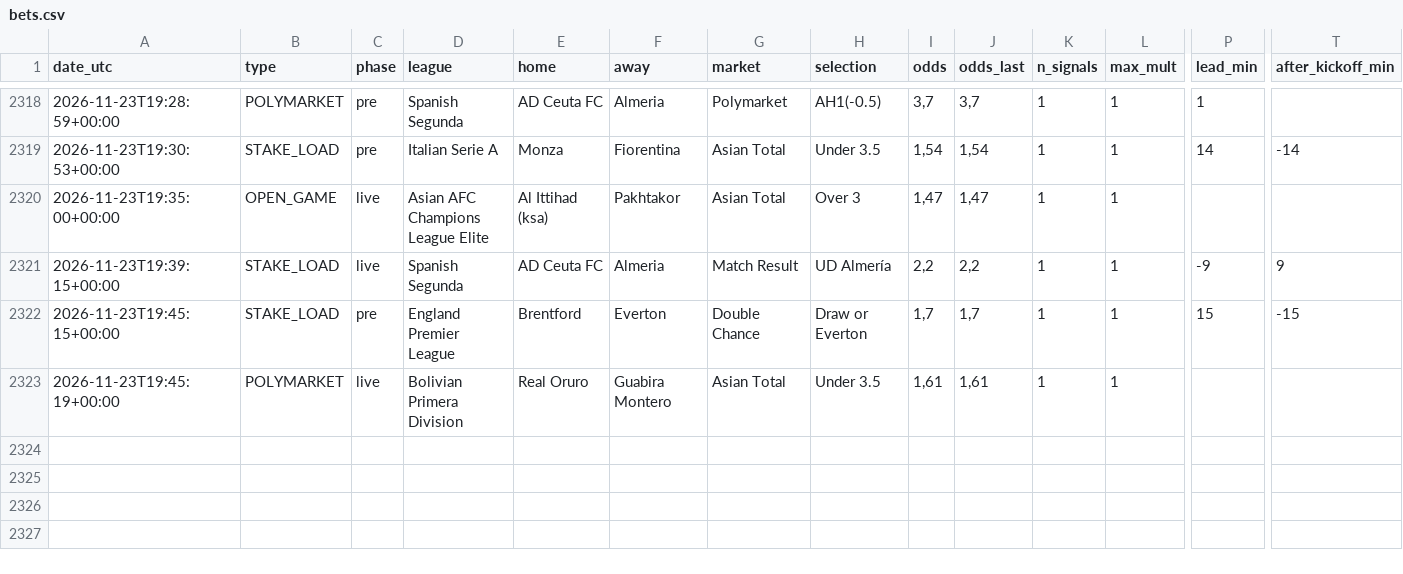
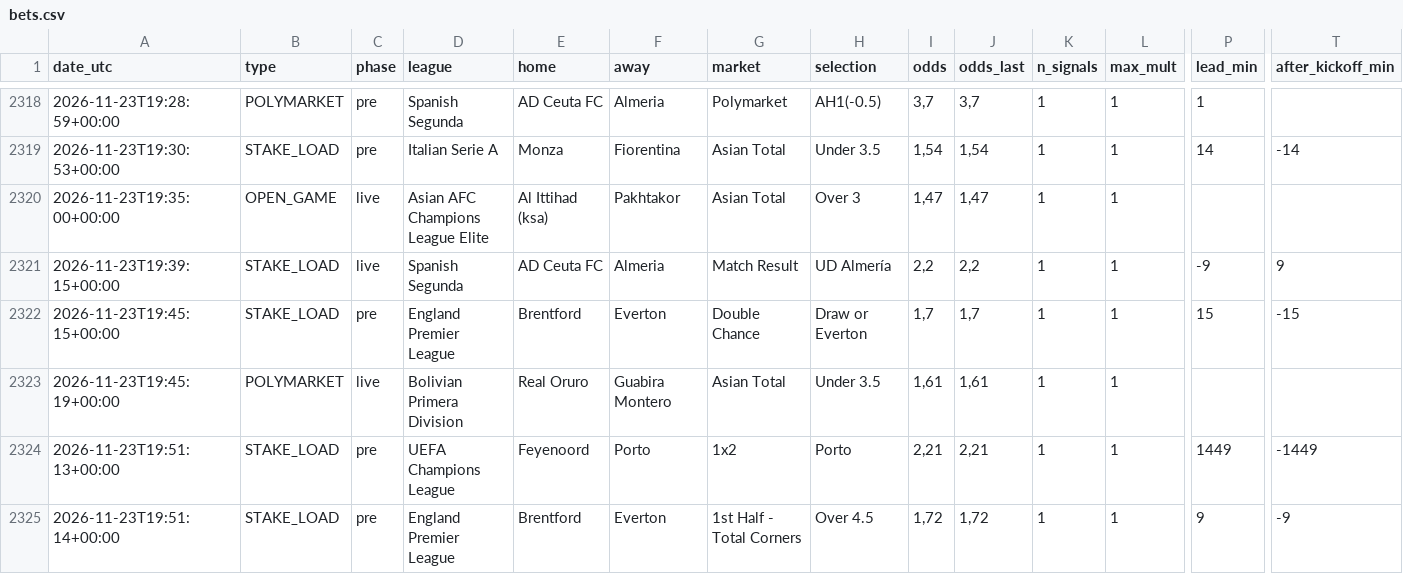
Before and after one commit to nunovinhas-creator/goal-roi, a CSV file: docs/bets.csv, drawn as a sheet; only a part is shown, gaps mark what is left out; rows hold the shown columns only; the diff names each change by its address in the sheet, - before the commit and + after, or states it on an @@ line.

```diff
--- a/docs/bets.csv
+++ b/docs/bets.csv
+row 2324: 2026-11-23T19:51:13+00:00 | STAKE_LOAD | pre | UEFA Champions League | Feyenoord | Porto | 1x2 | Porto | 2,21 | 2,21 | 1 | 1 | 1449 | -1449
+row 2325: 2026-11-23T19:51:14+00:00 | STAKE_LOAD | pre | England Premier League | Brentford | Everton | 1st Half - Total Corners | Over 4.5 | 1,72 | 1,72 | 1 | 1 | 9 | -9
```
Also changed, not shown: 5 other files.
